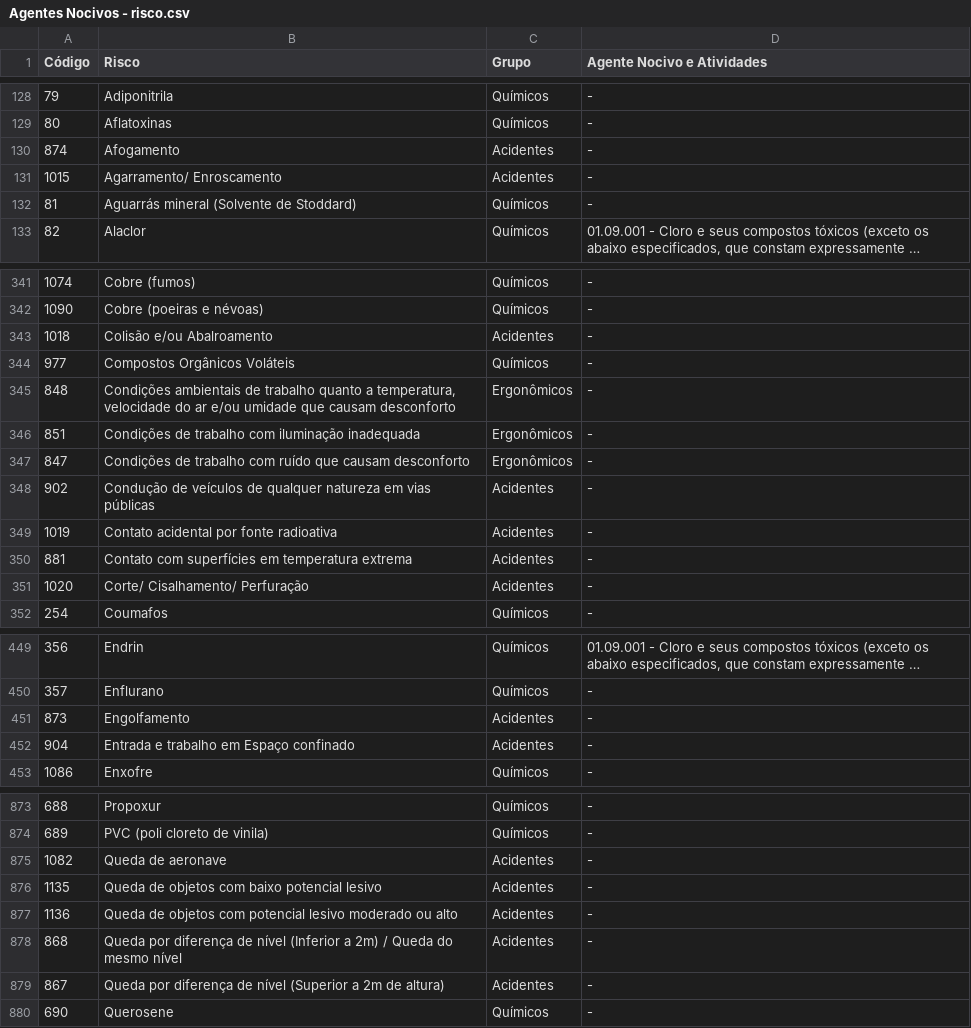
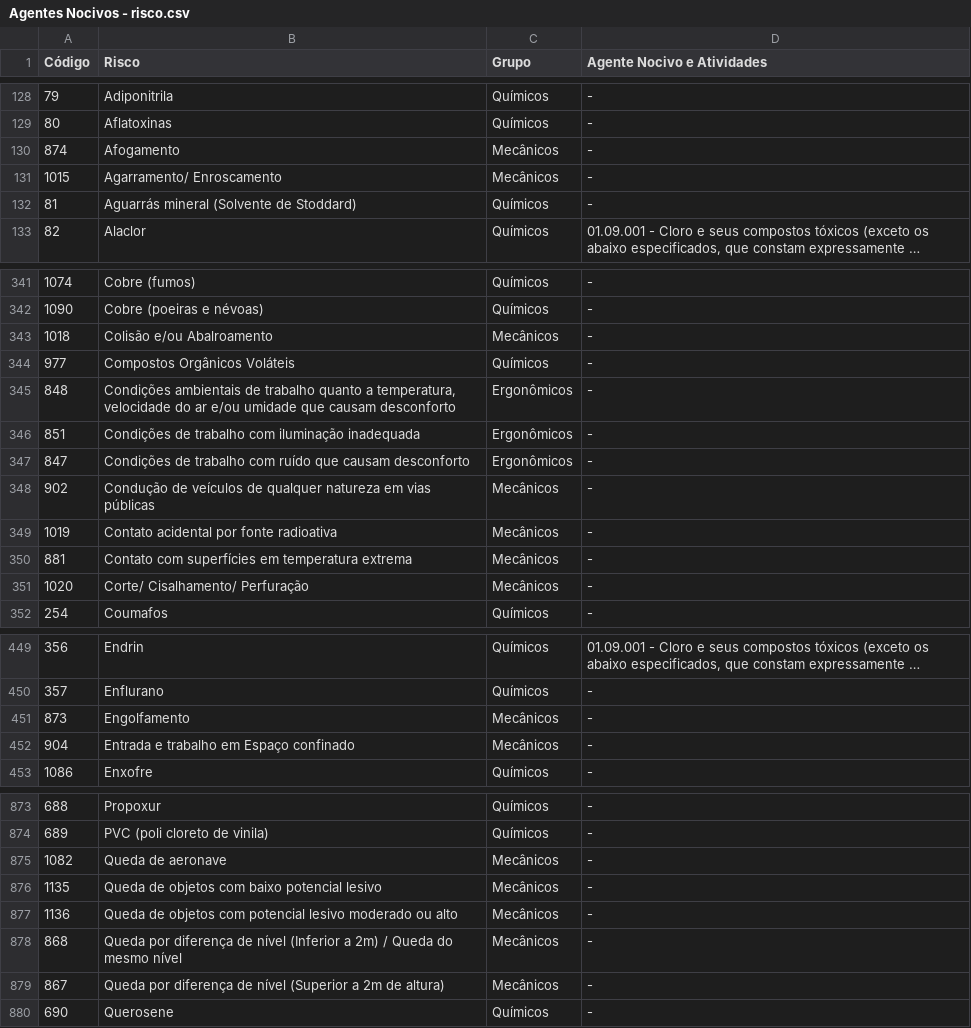
Before and after one commit to WandersonMaikon/SegurancaTrabalhoSESI, a CSV file: src/database/Agentes Nocivos - risco.csv, drawn as a sheet; only a part is shown, gaps mark what is left out; long unchanged cells end in …; the diff covers the shown part only.

```diff
--- a/src/database/Agentes Nocivos - risco.csv
+++ b/src/database/Agentes Nocivos - risco.csv
@@ -129,4 +129,4 @@
 80;Aflatoxinas;Químicos;-
-874;Afogamento;Acidentes;-
-1015;Agarramento/ Enroscamento;Acidentes;-
+874;Afogamento;Mecânicos;-
+1015;Agarramento/ Enroscamento;Mecânicos;-
 81;Aguarrás mineral (Solvente de Stoddard);Químicos;-
@@ -342,3 +342,3 @@
 1090;Cobre (poeiras e névoas);Químicos;-
-1018;Colisão e/ou Abalroamento;Acidentes;-
+1018;Colisão e/ou Abalroamento;Mecânicos;-
 977;Compostos Orgânicos Voláteis;Químicos;-
@@ -347,6 +347,6 @@
 847;Condições de trabalho com ruído que causam desconforto;Ergonômicos;-
-902;Condução de veículos de qualquer natureza em vias públicas;Acidentes;-
-1019;Contato acidental por fonte radioativa;Acidentes;-
-881;Contato com superfícies em temperatura extrema;Acidentes;-
-1020;Corte/ Cisalhamento/ Perfuração;Acidentes;-
+902;Condução de veículos de qualquer natureza em vias públicas;Mecânicos;-
+1019;Contato acidental por fonte radioativa;Mecânicos;-
+881;Contato com superfícies em temperatura extrema;Mecânicos;-
+1020;Corte/ Cisalhamento/ Perfuração;Mecânicos;-
 254;Coumafos;Químicos;-
@@ -450,4 +450,4 @@
 357;Enflurano;Químicos;-
-873;Engolfamento;Acidentes;-
-904;Entrada e trabalho em Espaço confinado;Acidentes;-
+873;Engolfamento;Mecânicos;-
+904;Entrada e trabalho em Espaço confinado;Mecânicos;-
 1086;Enxofre;Químicos;-
@@ -874,7 +874,7 @@
 689;PVC (poli cloreto de vinila);Químicos;-
-1082;Queda de aeronave;Acidentes;-
-1135;Queda de objetos com baixo potencial lesivo;Acidentes;-
-1136;Queda de objetos com potencial lesivo moderado ou alto;Acidentes;-
-868;Queda por diferença de nível (Inferior a 2m) / Queda do mesmo nível;Acidentes;-
-867;Queda por diferença de nível (Superior a 2m de altura);Acidentes;-
+1082;Queda de aeronave;Mecânicos;-
+1135;Queda de objetos com baixo potencial lesivo;Mecânicos;-
+1136;Queda de objetos com potencial lesivo moderado ou alto;Mecânicos;-
+868;Queda por diferença de nível (Inferior a 2m) / Queda do mesmo nível;Mecânicos;-
+867;Queda por diferença de nível (Superior a 2m de altura);Mecânicos;-
 690;Querosene;Químicos;-
```
Also changed, not shown: 27 edited cells elsewhere in this file, 3 other files.
